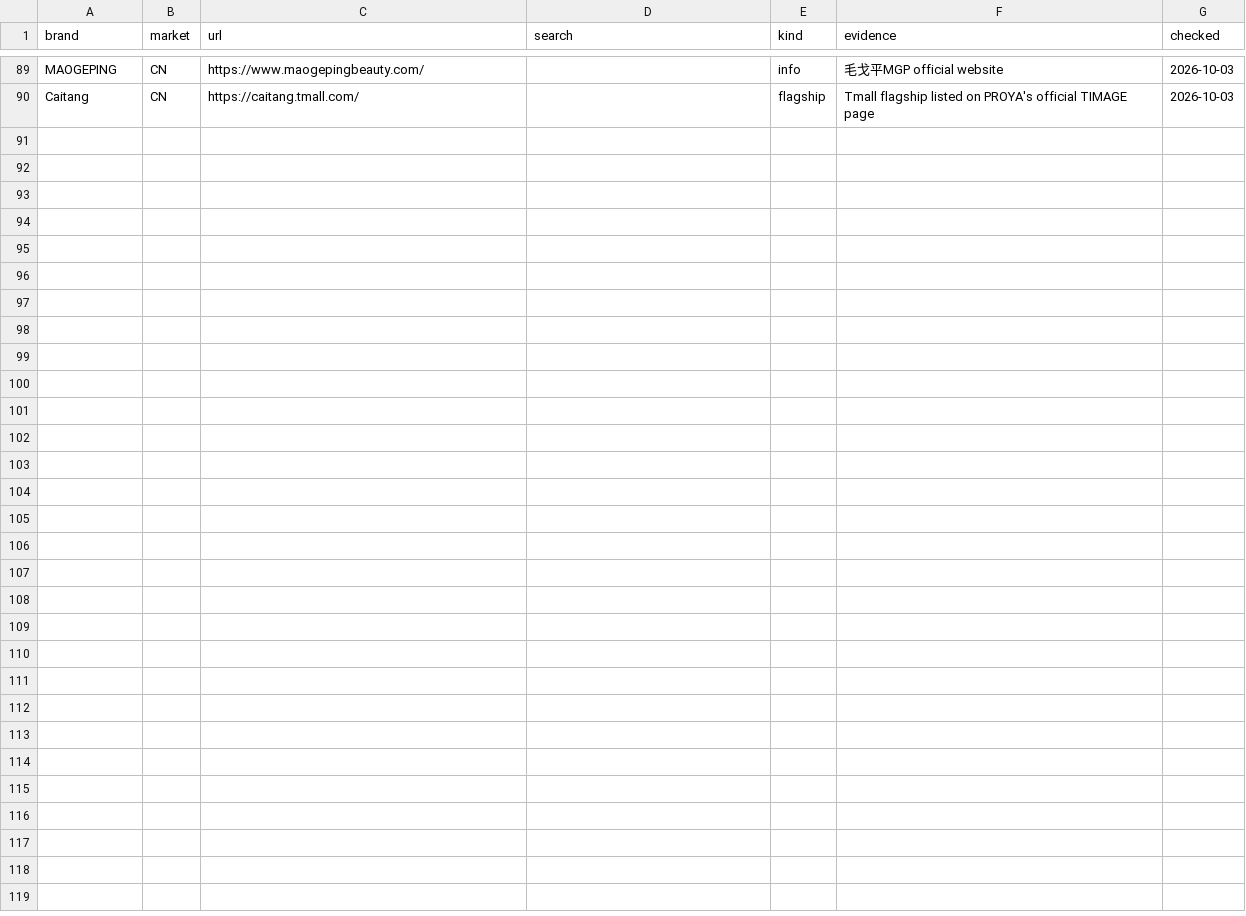
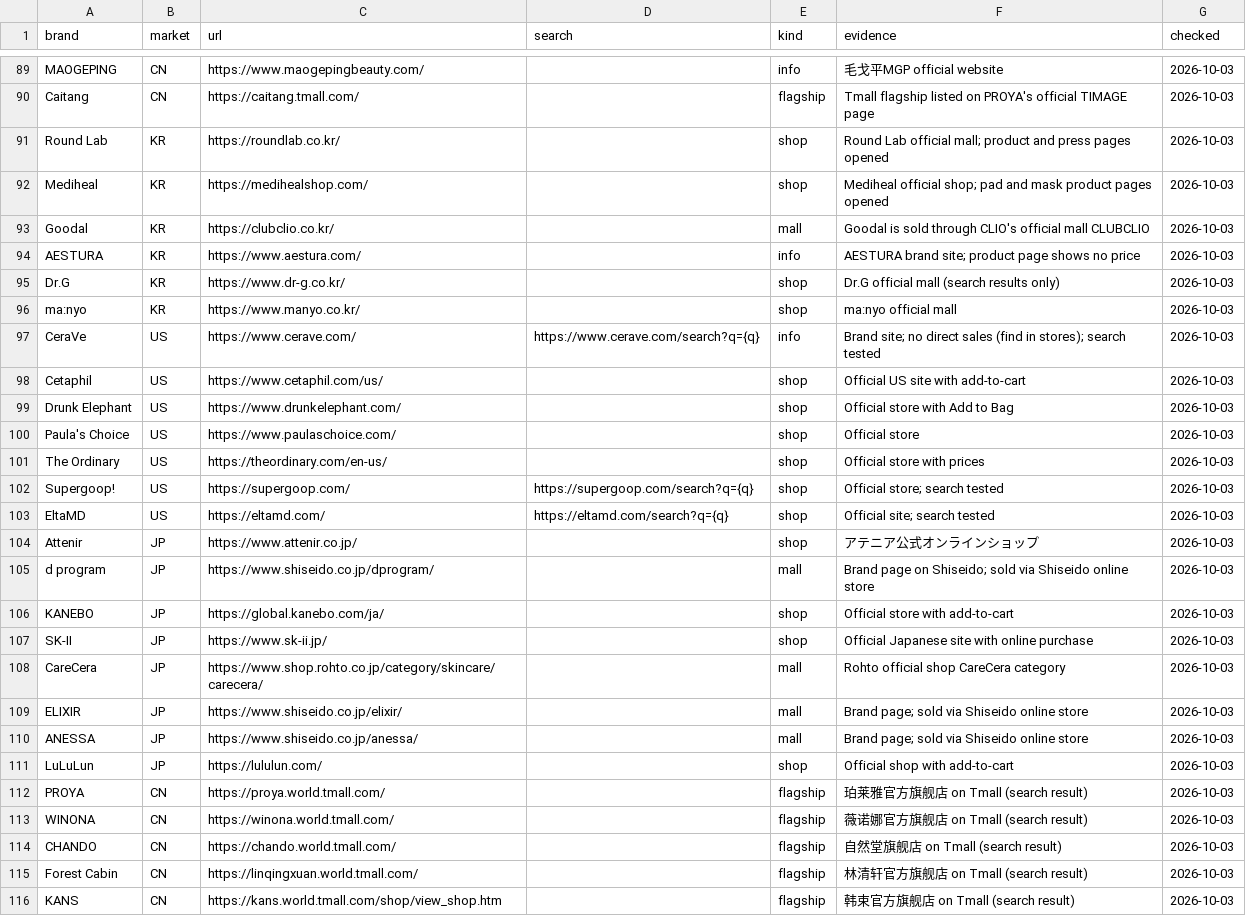
Before and after one commit to kilsas/beauty-bridge-6, a CSV file: data/real/brand_sites.csv, drawn as a sheet; only a part is shown, gaps mark what is left out.

```diff
--- a/data/real/brand_sites.csv
+++ b/data/real/brand_sites.csv
@@ -90 +90,27 @@ MAOGEPING,CN,https://www.maogepingbeauty.com/,,info,毛戈平MGP official websit
 Caitang,CN,https://caitang.tmall.com/,,flagship,Tmall flagship listed on PROYA's official TIMAGE page,2026-10-03
+Round Lab,KR,https://roundlab.co.kr/,,shop,Round Lab official mall; product and press pages opened,2026-10-03
+Mediheal,KR,https://medihealshop.com/,,shop,Mediheal official shop; pad and mask product pages opened,2026-10-03
+Goodal,KR,https://clubclio.co.kr/,,mall,Goodal is sold through CLIO's official mall CLUBCLIO,2026-10-03
+AESTURA,KR,https://www.aestura.com/,,info,AESTURA brand site; product page shows no price,2026-10-03
+Dr.G,KR,https://www.dr-g.co.kr/,,shop,Dr.G official mall (search results only),2026-10-03
+ma:nyo,KR,https://www.manyo.co.kr/,,shop,ma:nyo official mall,2026-10-03
+CeraVe,US,https://www.cerave.com/,https://www.cerave.com/search?q={q},info,Brand site; no direct sales (find in stores); search tested,2026-10-03
+Cetaphil,US,https://www.cetaphil.com/us/,,shop,Official US site with add-to-cart,2026-10-03
+Drunk Elephant,US,https://www.drunkelephant.com/,,shop,Official store with Add to Bag,2026-10-03
+Paula's Choice,US,https://www.paulaschoice.com/,,shop,Official store,2026-10-03
+The Ordinary,US,https://theordinary.com/en-us/,,shop,Official store with prices,2026-10-03
+Supergoop!,US,https://supergoop.com/,https://supergoop.com/search?q={q},shop,Official store; search tested,2026-10-03
+EltaMD,US,https://eltamd.com/,https://eltamd.com/search?q={q},shop,Official site; search tested,2026-10-03
+Attenir,JP,https://www.attenir.co.jp/,,shop,アテニア公式オンラインショップ,2026-10-03
+d program,JP,https://www.shiseido.co.jp/dprogram/,,mall,Brand page on Shiseido; sold via Shiseido online store,2026-10-03
+KANEBO,JP,https://global.kanebo.com/ja/,,shop,Official store with add-to-cart,2026-10-03
+SK-II,JP,https://www.sk-ii.jp/,,shop,Official Japanese site with online purchase,2026-10-03
+CareCera,JP,https://www.shop.rohto.co.jp/category/skincare/carecera/,,mall,Rohto official shop CareCera category,2026-10-03
+ELIXIR,JP,https://www.shiseido.co.jp/elixir/,,mall,Brand page; sold via Shiseido online store,2026-10-03
+ANESSA,JP,https://www.shiseido.co.jp/anessa/,,mall,Brand page; sold via Shiseido online store,2026-10-03
+LuLuLun,JP,https://lululun.com/,,shop,Official shop with add-to-cart,2026-10-03
+PROYA,CN,https://proya.world.tmall.com/,,flagship,珀莱雅官方旗舰店 on Tmall (search result),2026-10-03
+WINONA,CN,https://winona.world.tmall.com/,,flagship,薇诺娜官方旗舰店 on Tmall (search result),2026-10-03
+CHANDO,CN,https://chando.world.tmall.com/,,flagship,自然堂旗舰店 on Tmall (search result),2026-10-03
+Forest Cabin,CN,https://linqingxuan.world.tmall.com/,,flagship,林清轩官方旗舰店 on Tmall (search result),2026-10-03
+KANS,CN,https://kans.world.tmall.com/shop/view_shop.htm,,flagship,韩束官方旗舰店 on Tmall (search result),2026-10-03
```
Also changed, not shown: data/demo/products.csv, data/real/brands.csv, 12 other files.
